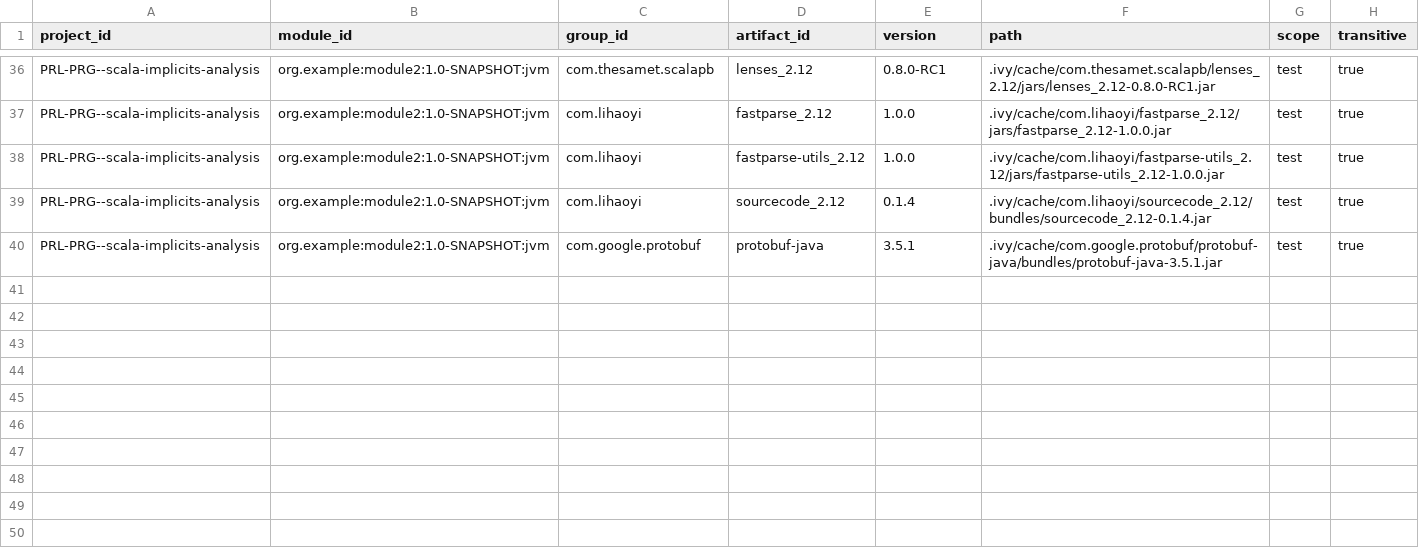
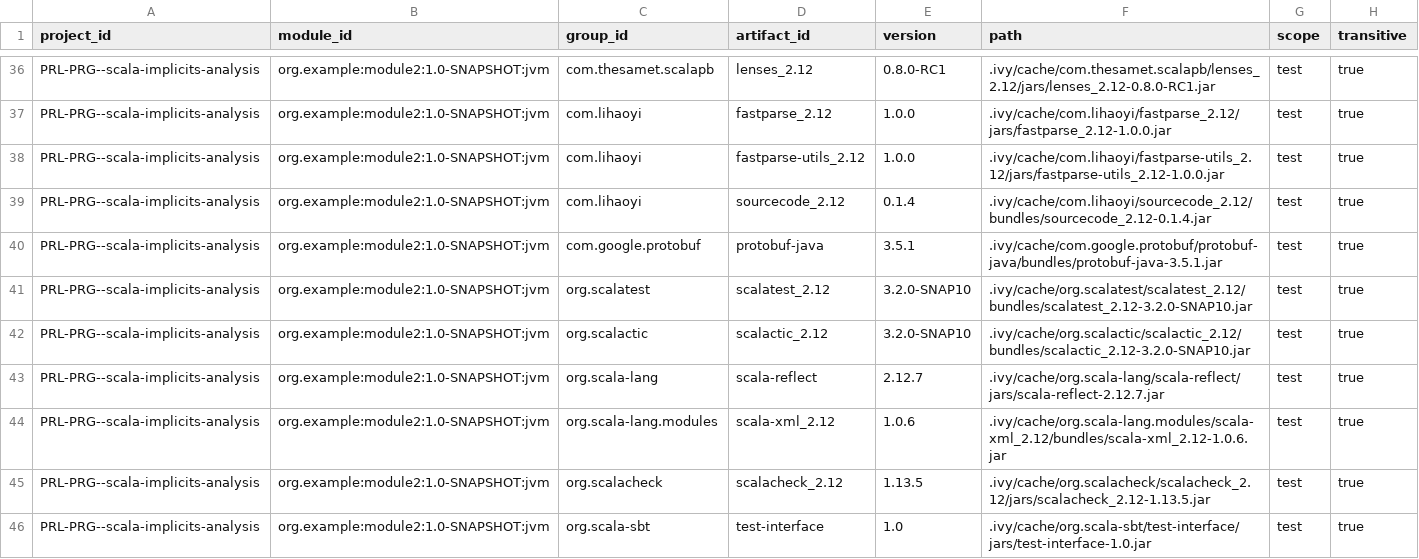
Before and after one commit to PRL-PRG/scala-implicits-analysis, a CSV file: libs/test-extractor/example-project/_analysis_/metadata-dependencies.csv, drawn as a sheet; only a part is shown, gaps mark what is left out.

Commit message:
Added location scope to export (closes #16)

```diff
--- a/libs/test-extractor/example-project/_analysis_/metadata-dependencies.csv
+++ b/libs/test-extractor/example-project/_analysis_/metadata-dependencies.csv
@@ -40 +40,7 @@ project_id,module_id,group_id,artifact_id,version,path,scope,transitive
 "PRL-PRG--scala-implicits-analysis","org.example:module2:1.0-SNAPSHOT:jvm","com.google.protobuf","protobuf-java","3.5.1",".ivy/cache/com.google.protobuf/protobuf-java/bundles/protobuf-java-3.5.1.jar","test",true
+"PRL-PRG--scala-implicits-analysis","org.example:module2:1.0-SNAPSHOT:jvm","org.scalatest","scalatest_2.12","3.2.0-SNAP10",".ivy/cache/org.scalatest/scalatest_2.12/bundles/scalatest_2.12-3.2.0-SNAP10.jar","test",true
+"PRL-PRG--scala-implicits-analysis","org.example:module2:1.0-SNAPSHOT:jvm","org.scalactic","scalactic_2.12","3.2.0-SNAP10",".ivy/cache/org.scalactic/scalactic_2.12/bundles/scalactic_2.12-3.2.0-SNAP10.jar","test",true
+"PRL-PRG--scala-implicits-analysis","org.example:module2:1.0-SNAPSHOT:jvm","org.scala-lang","scala-reflect","2.12.7",".ivy/cache/org.scala-lang/scala-reflect/jars/scala-reflect-2.12.7.jar","test",true
+"PRL-PRG--scala-implicits-analysis","org.example:module2:1.0-SNAPSHOT:jvm","org.scala-lang.modules","scala-xml_2.12","1.0.6",".ivy/cache/org.scala-lang.modules/scala-xml_2.12/bundles/scala-xml_2.12-1.0.6.jar","test",true
+"PRL-PRG--scala-implicits-analysis","org.example:module2:1.0-SNAPSHOT:jvm","org.scalacheck","scalacheck_2.12","1.13.5",".ivy/cache/org.scalacheck/scalacheck_2.12/jars/scalacheck_2.12-1.13.5.jar","test",true
+"PRL-PRG--scala-implicits-analysis","org.example:module2:1.0-SNAPSHOT:jvm","org.scala-sbt","test-interface","1.0",".ivy/cache/org.scala-sbt/test-interface/jars/test-interface-1.0.jar","test",true
```
Also changed, not shown: libs/test-extractor/example-project/_analysis_/metadata-modules.csv, libs/test-extractor/example-project/_analysis_/metadata-sourcepaths.csv, 24 other files.
